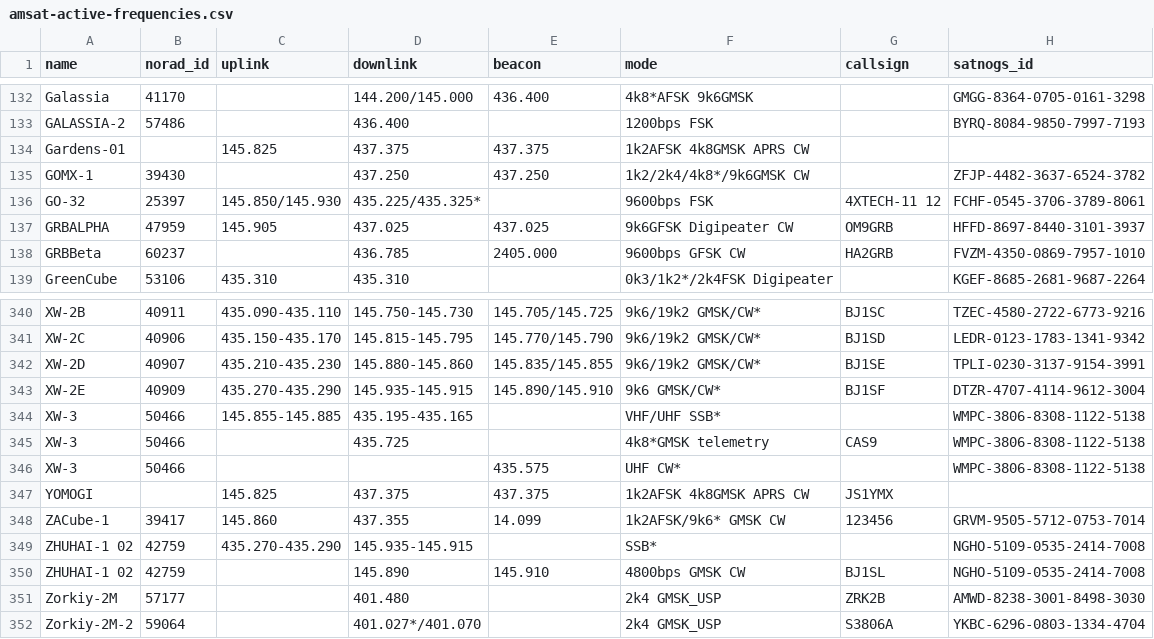
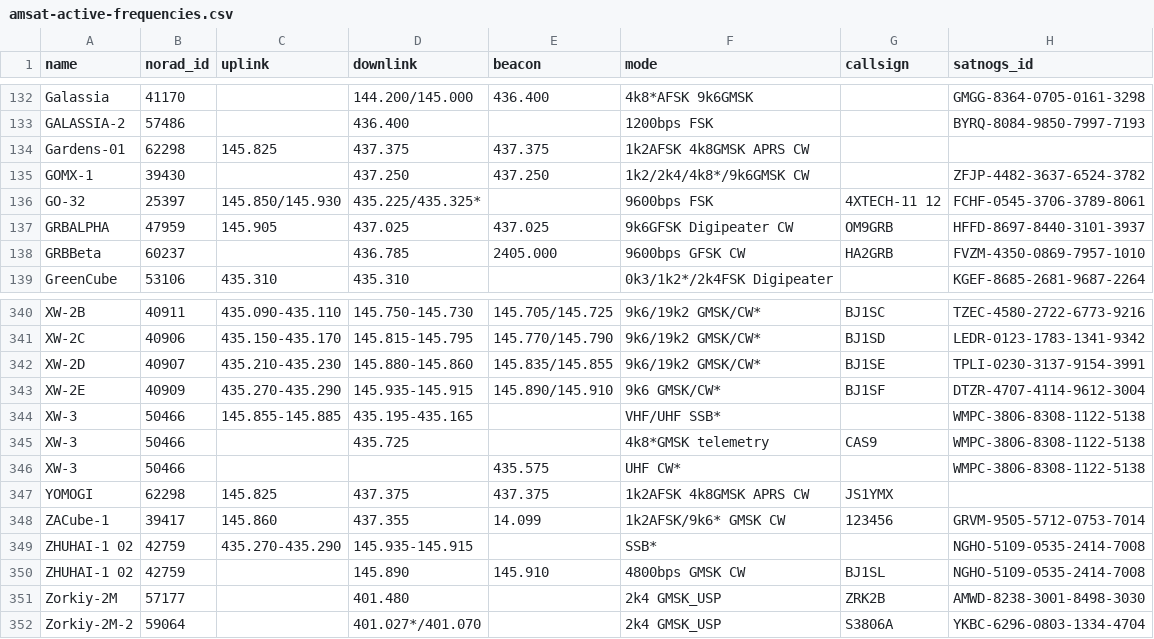
Before and after one commit to muzihuaner/amateur-satellite-database, a CSV file: data/amsat-active-frequencies.csv, drawn as a sheet; only a part is shown, gaps mark what is left out.

```diff
--- a/data/amsat-active-frequencies.csv
+++ b/data/amsat-active-frequencies.csv
@@ -133,3 +133,3 @@ Galassia,41170,,144.200/145.000,436.400,4k8*AFSK 9k6GMSK,,GMGG-8364-0705-0161-32
 GALASSIA-2,57486,,436.400,,1200bps FSK,,BYRQ-8084-9850-7997-7193
-Gardens-01,,145.825,437.375,437.375,1k2AFSK 4k8GMSK APRS CW,,
+Gardens-01,62298,145.825,437.375,437.375,1k2AFSK 4k8GMSK APRS CW,,
 GOMX-1,39430,,437.250,437.250,1k2/2k4/4k8*/9k6GMSK CW,,ZFJP-4482-3637-6524-3782
@@ -346,3 +346,3 @@ XW-3,50466,,435.725,,4k8*GMSK telemetry,CAS9,WMPC-3806-8308-1122-5138
 XW-3,50466,,,435.575,UHF CW*,,WMPC-3806-8308-1122-5138
-YOMOGI,,145.825,437.375,437.375,1k2AFSK 4k8GMSK APRS CW,JS1YMX,
+YOMOGI,62298,145.825,437.375,437.375,1k2AFSK 4k8GMSK APRS CW,JS1YMX,
 ZACube-1,39417,145.860,437.355,14.099,1k2AFSK/9k6* GMSK CW,123456,GRVM-9505-5712-0753-7014
```
Also changed, not shown: data/amsat-all-frequencies.csv, data/satnogs.csv, 3 other files.
